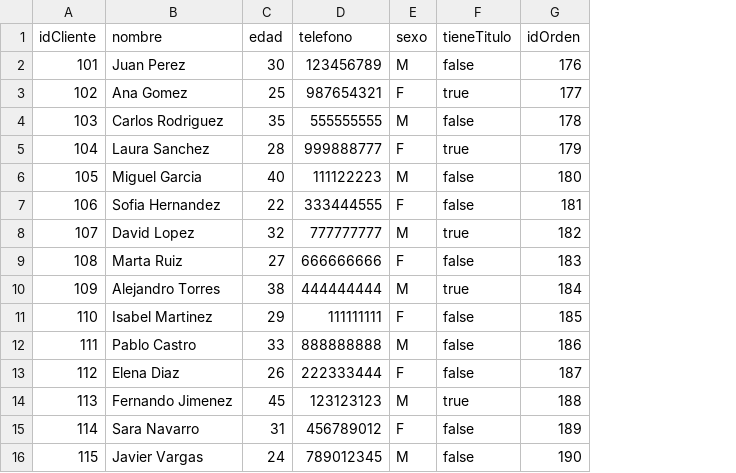
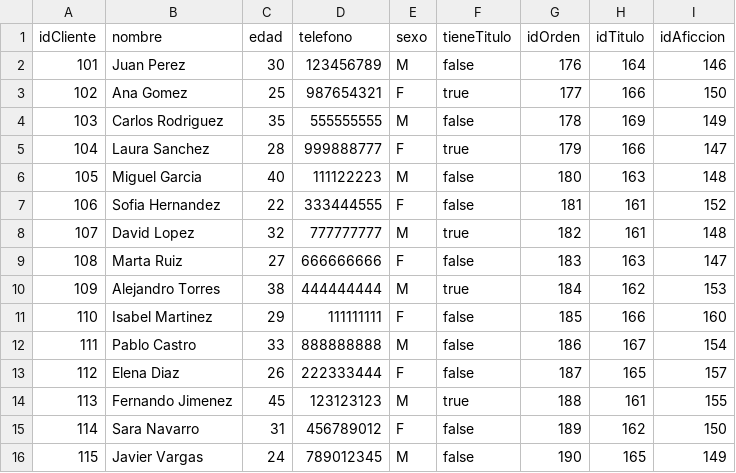
Before and after one commit to MARC2602/Prueba, a CSV file: clientes.csv, drawn as a sheet; the diff names each change by its address in the sheet, - before the commit and + after, or states it on an @@ line.

Commit message:
Update clientes.csv

```diff
--- a/clientes.csv
+++ b/clientes.csv
+column H (idTitulo), rows 2-16: 164 | 166 | 169 | 166 | 163 | 161 | 161 | 163 | 162 | 166 | 167 | 165 | 161 | 162 | 165
+column I (idAficcion), rows 2-16: 146 | 150 | 149 | 147 | 148 | 152 | 148 | 147 | 153 | 160 | 154 | 157 | 155 | 150 | 149
```
